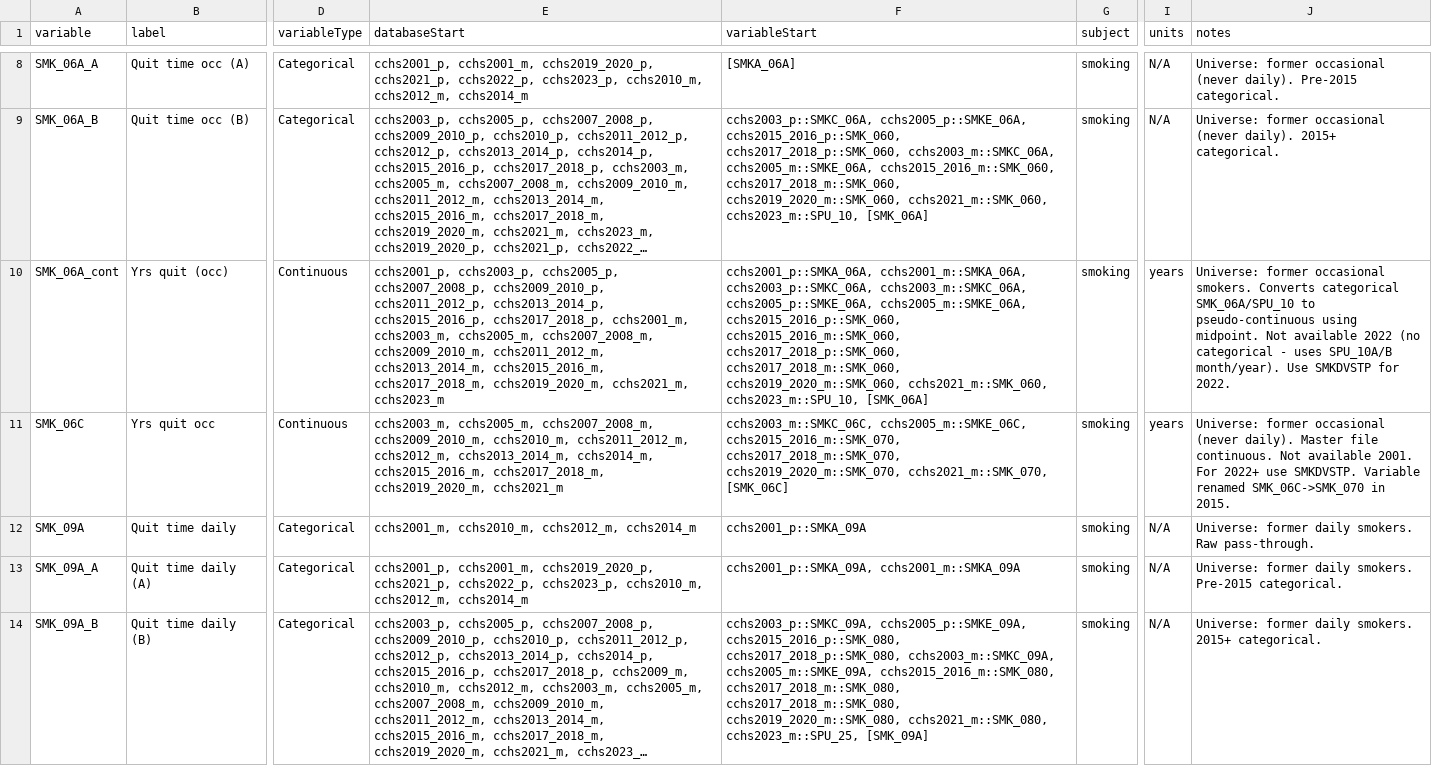
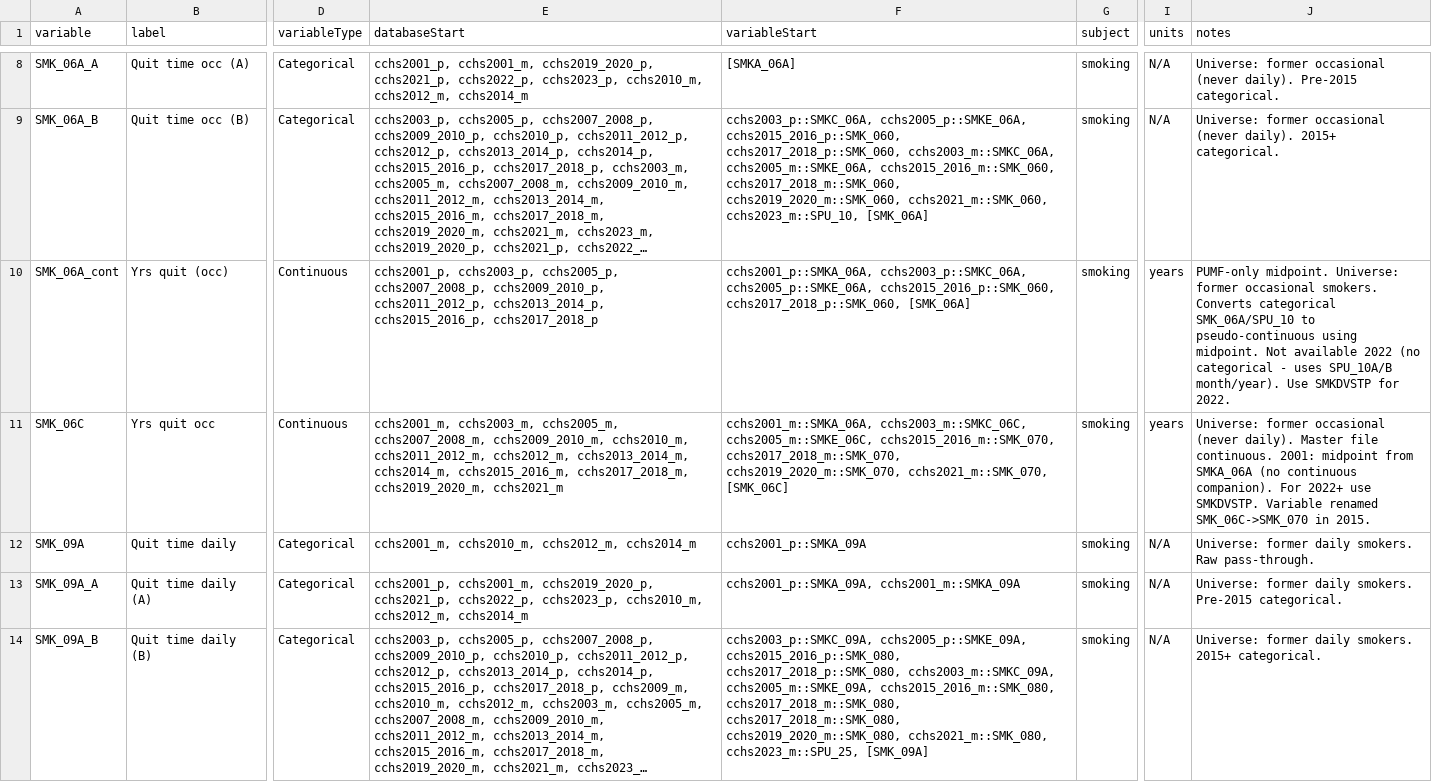
Before and after one commit to Big-Life-Lab/cchsflow, a CSV file: ceps/cep-002-smoking/03-cessation/variables_smk_cessation.csv, drawn as a sheet; only a part is shown, gaps mark what is left out; long unchanged cells end in …; the diff covers the shown part only; the diff names each change by its address in the sheet, - before the commit and + after, or states it on an @@ line.

```diff
--- a/ceps/cep-002-smoking/03-cessation/variables_smk_cessation.csv
+++ b/ceps/cep-002-smoking/03-cessation/variables_smk_cessation.csv
-E10 (databaseStart): …cchs2013_2014_p, cchs2015_2016_p, cchs2017_2018_p, cchs2001_m, cchs2003_m, cchs2005_m, cchs2007_2008_m, cchs2009_2010_m, cchs2011_2012_m, cchs2013_2014_m, cchs2015_2016_m, cchs2017_2018_m, cchs2019_2020_m, cchs2021_m, cchs2023_m
+E10 (databaseStart): …cchs2013_2014_p, cchs2015_2016_p, cchs2017_2018_p
-F10 (variableStart): cchs2001_p::SMKA_06A, cchs2001_m::SMKA_06A, cchs2003_p::SMKC_06A, cchs2003_m::SMKC_06A, cchs2005_p::SMKE_06A, cchs2005_m::SMKE_06A, cchs2015_2016_p::SMK_060, cchs2015_2016_m::SMK_060, cchs2017_2018_p::SMK_060, cchs2017_2018_m::SMK_060, cchs2019_2020_m::SMK_060, cchs2021_m::SMK_060, cchs2023_m::SPU_10, [SMK_06A]
+F10 (variableStart): cchs2001_p::SMKA_06A, cchs2003_p::SMKC_06A, cchs2005_p::SMKE_06A, cchs2015_2016_p::SMK_060, cchs2017_2018_p::SMK_060, [SMK_06A]
-J10 (notes): Universe: former…
+J10 (notes): PUMF-only midpoint. Universe: former…
-E11 (databaseStart): cchs2003_m, cchs2005_m,…
+E11 (databaseStart): cchs2001_m, cchs2003_m, cchs2005_m,…
-F11 (variableStart): cchs2003_m::SMKC_06C, cchs2005_m::SMKE_06C,…
+F11 (variableStart): cchs2001_m::SMKA_06A, cchs2003_m::SMKC_06C, cchs2005_m::SMKE_06C,…
-J11 (notes): …file continuous. Not available 2001. For 2022+…
+J11 (notes): …file continuous. 2001: midpoint from SMKA_06A (no continuous companion). For 2022+…
```
Also changed, not shown: 1 added row and 9 edited cells elsewhere in this file, inst/extdata/variables.csv, 30 other files.
